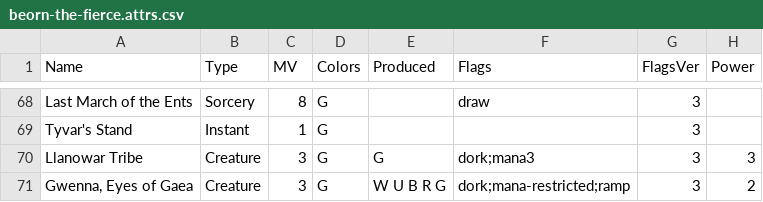
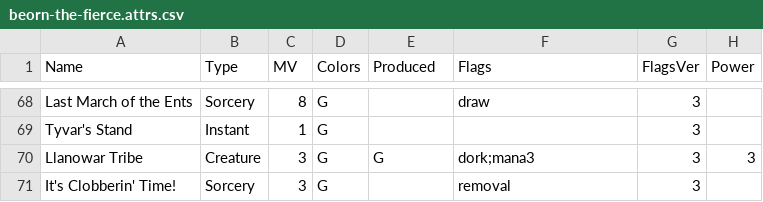
Before and after one commit to bmfrench89/MTGDeckBuilder, a CSV file: data/decks/beorn-the-fierce.attrs.csv, drawn as a sheet; only a part is shown, gaps mark what is left out.

```diff
--- a/data/decks/beorn-the-fierce.attrs.csv
+++ b/data/decks/beorn-the-fierce.attrs.csv
@@ -70,2 +70,2 @@ Name,Type,MV,Colors,Produced,Flags,FlagsVer,Power
 "Llanowar Tribe",Creature,3,G,G,dork;mana3,3,3
-"Gwenna, Eyes of Gaea",Creature,3,G,W U B R G,dork;mana-restricted;ramp,3,2
+"It's Clobberin' Time!",Sorcery,3,G,,removal,3,
```
Also changed, not shown: data/decks/beorn-the-fierce.changes.csv, 7 other files.
